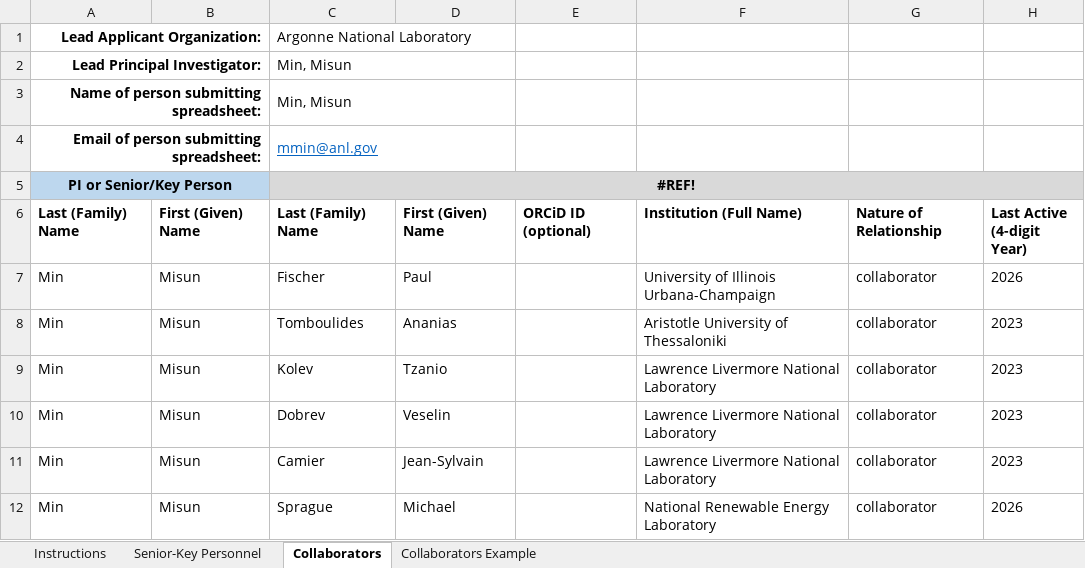
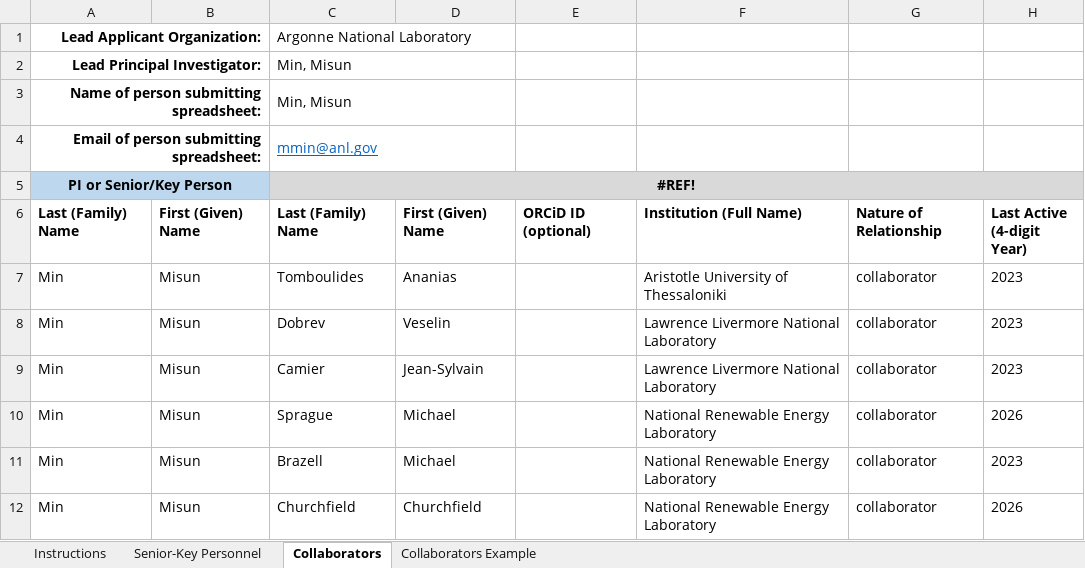
Before and after one commit to misunmin/genesis21b, an Excel workbook: proposal/others/21B_Min_collaboration.xlsx, sheet Collaborators, drawn as a sheet; only a part is shown; the shorter side is filled out with more unchanged rows; values as stored, in another font and other column widths than the file's, no borders; conditional formats not drawn; the diff names each change by its address in the sheet, - before the commit and + after, or states it on an @@ line.

```diff
--- a/proposal/others/21B_Min_collaboration.xlsx (sheet Collaborators)
+++ b/proposal/others/21B_Min_collaboration.xlsx (sheet Collaborators)
-row 7: Min | Misun | Fischer | Paul |  | University of Illinois Urbana-Champaign | collaborator | 2026
-row 9: Min | Misun | Kolev | Tzanio |  | Lawrence Livermore National Laboratory | collaborator | 2023
```
Also changed, not shown: 3 other files.
